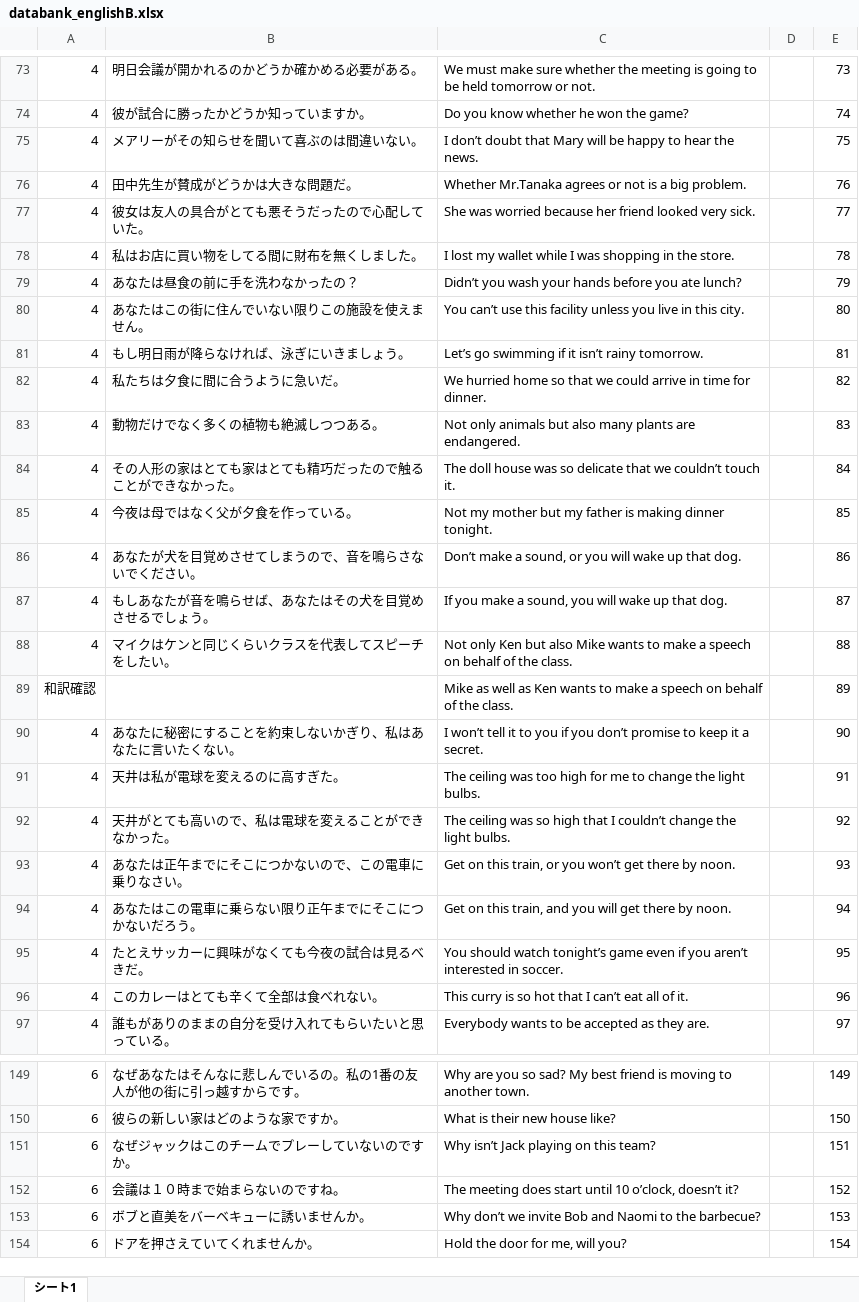
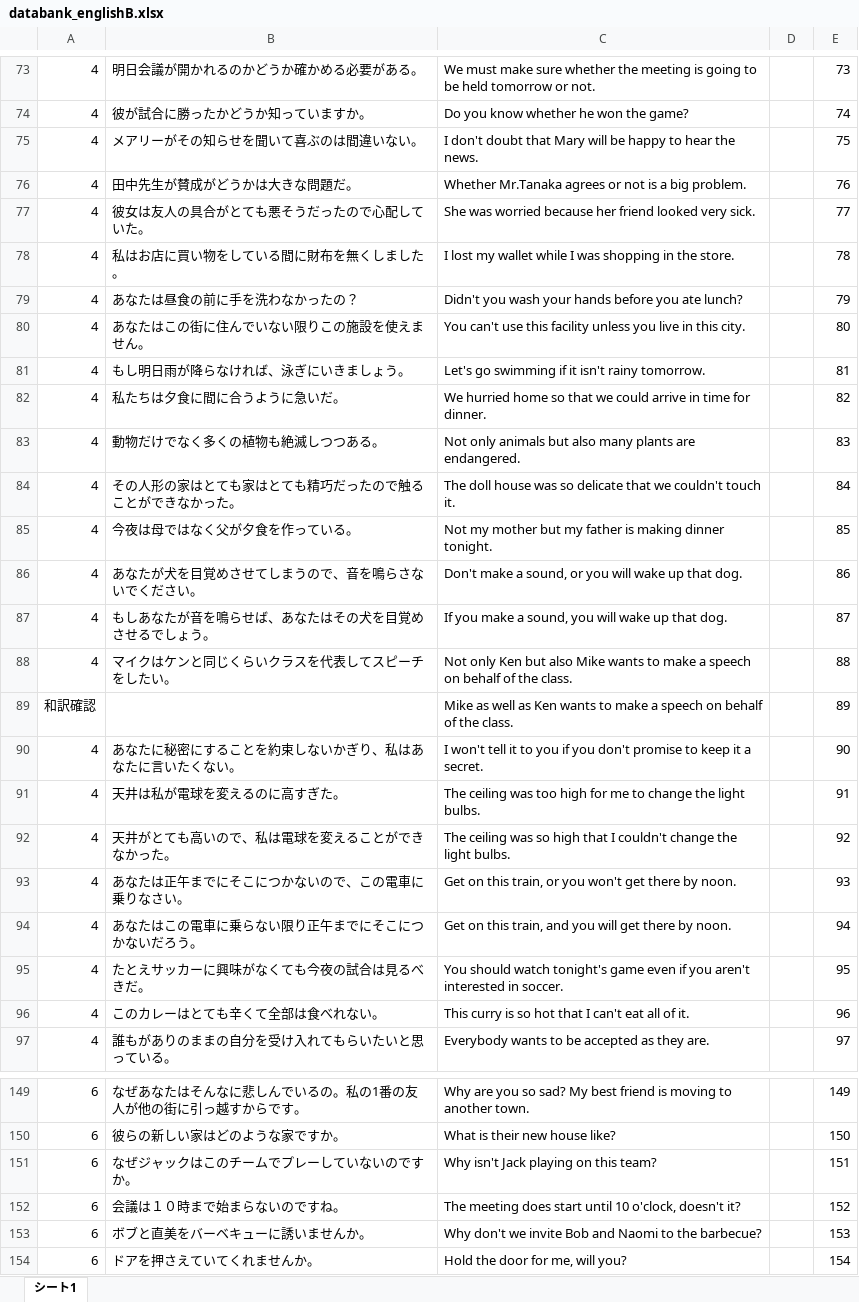
Before and after one commit to EbinaKai/englishb_autocreator, an Excel workbook: databank_englishB.xlsx, sheet シート1, drawn as a sheet; only a part is shown, gaps mark what is left out; values as stored, in another font and other column widths than the file's, no borders; charts and pictures not drawn; the diff covers the shown part only; the diff names each change by its address in the sheet, - before the commit and + after, or states it on an @@ line.

```diff
--- a/databank_englishB.xlsx (sheet シート1)
+++ b/databank_englishB.xlsx (sheet シート1)
-C75: I don’t doubt that…
+C75: I don't doubt that…
-B78: 私はお店に買い物をしてる間に財布を無くしました。
+B78: 私はお店に買い物をしている間に財布を無くしました。
-C79: Didn’t you wash…
+C79: Didn't you wash…
-C80: You can’t use this…
+C80: You can't use this…
-C81: Let’s go swimming if it isn’t rainy tomorrow.
+C81: Let's go swimming if it isn't rainy tomorrow.
-C84: …that we couldn’t touch it.
+C84: …that we couldn't touch it.
-C86: Don’t make a…
+C86: Don't make a…
-C90: I won’t tell it to you if you don’t promise to…
+C90: I won't tell it to you if you don't promise to…
-C92: …that I couldn’t change the…
+C92: …that I couldn't change the…
-C93: …or you won’t get there…
+C93: …or you won't get there…
-C95: …should watch tonight’s game even if you aren’t interested in…
+C95: …should watch tonight's game even if you aren't interested in…
-C96: …that I can’t eat all…
+C96: …that I can't eat all…
-C151: Why isn’t Jack playing on this team?
+C151: Why isn't Jack playing on this team?
-C152: …until 10 o’clock, doesn’t it?
+C152: …until 10 o'clock, doesn't it?
-C153: Why don’t we invite…
+C153: Why don't we invite…
```
Also changed, not shown: 36 edited cells elsewhere in this sheet, databank_englishB-copy.xlsx, 7 other files.
